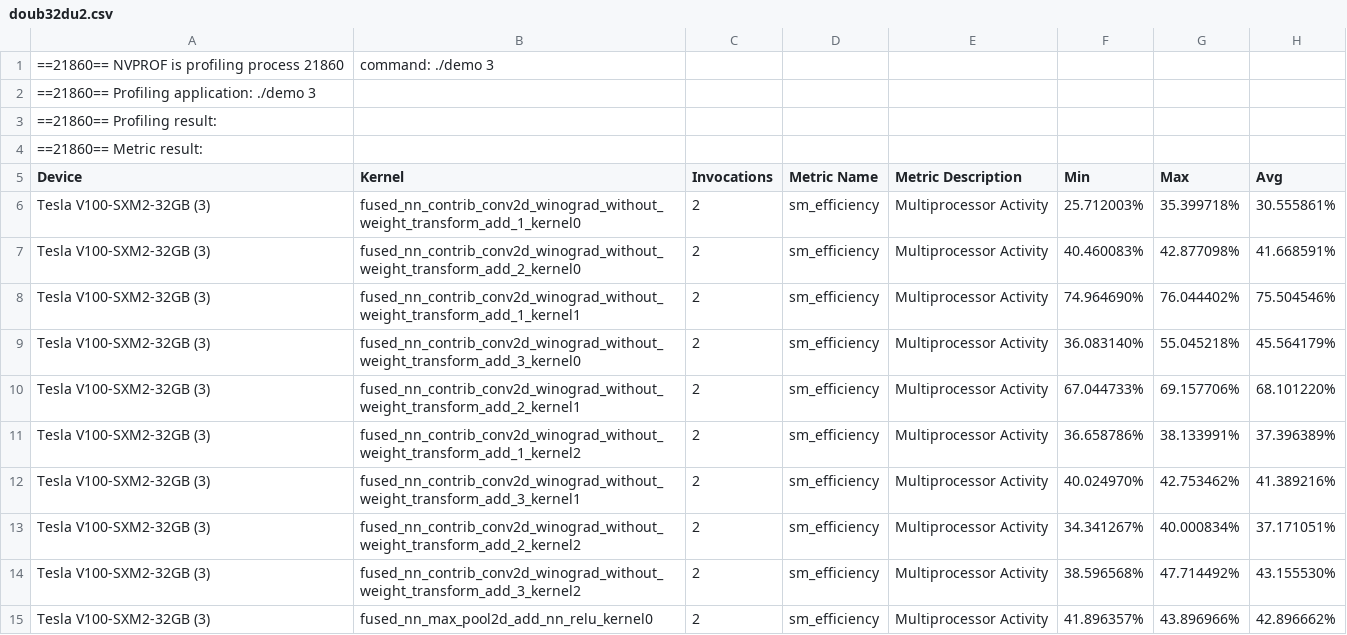
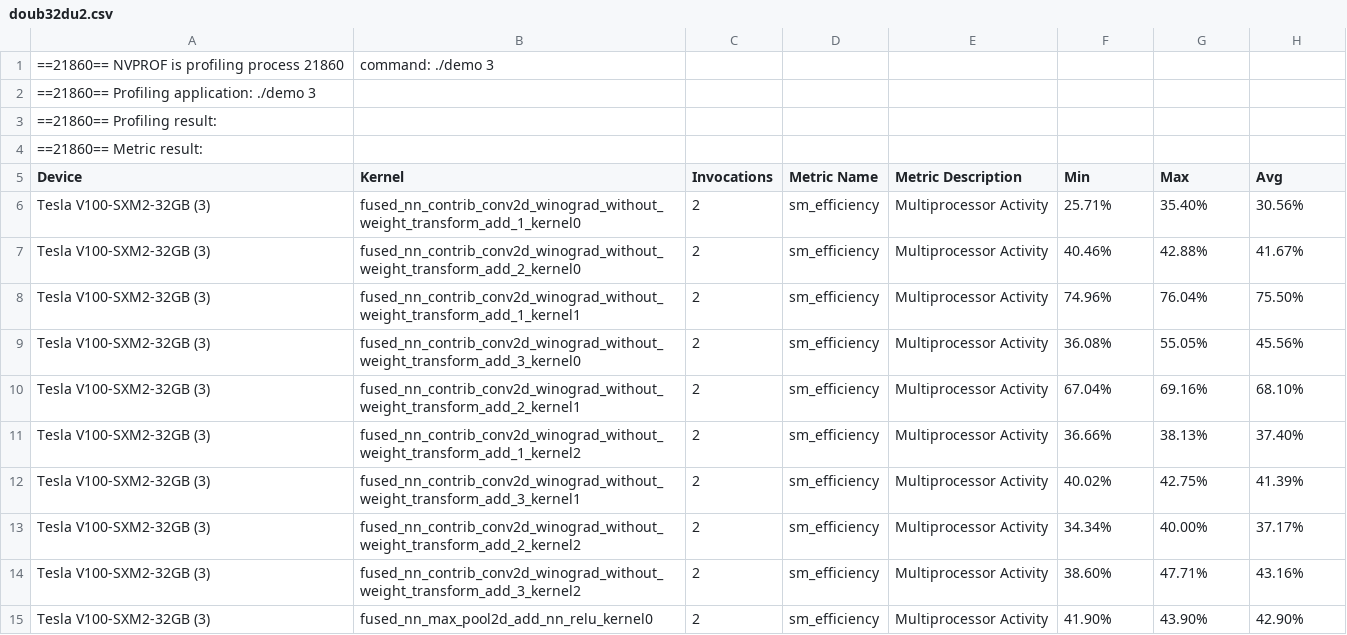
Before and after one commit to ServerlessMLGroup/HUST_Test, a CSV file: djx/json2kernel/build/doub32du2.csv, drawn as a sheet; only a part is shown; the diff covers the shown part only.

```diff
--- a/djx/json2kernel/build/doub32du2.csv
+++ b/djx/json2kernel/build/doub32du2.csv
@@ -6,10 +6,10 @@
-"Tesla V100-SXM2-32GB (3)","fused_nn_contrib_conv2d_winograd_without_weight_transform_add_1_kernel0",2,"sm_efficiency","Multiprocessor Activity",25.712003%,35.399718%,30.555861%
-"Tesla V100-SXM2-32GB (3)","fused_nn_contrib_conv2d_winograd_without_weight_transform_add_2_kernel0",2,"sm_efficiency","Multiprocessor Activity",40.460083%,42.877098%,41.668591%
-"Tesla V100-SXM2-32GB (3)","fused_nn_contrib_conv2d_winograd_without_weight_transform_add_1_kernel1",2,"sm_efficiency","Multiprocessor Activity",74.964690%,76.044402%,75.504546%
-"Tesla V100-SXM2-32GB (3)","fused_nn_contrib_conv2d_winograd_without_weight_transform_add_3_kernel0",2,"sm_efficiency","Multiprocessor Activity",36.083140%,55.045218%,45.564179%
-"Tesla V100-SXM2-32GB (3)","fused_nn_contrib_conv2d_winograd_without_weight_transform_add_2_kernel1",2,"sm_efficiency","Multiprocessor Activity",67.044733%,69.157706%,68.101220%
-"Tesla V100-SXM2-32GB (3)","fused_nn_contrib_conv2d_winograd_without_weight_transform_add_1_kernel2",2,"sm_efficiency","Multiprocessor Activity",36.658786%,38.133991%,37.396389%
-"Tesla V100-SXM2-32GB (3)","fused_nn_contrib_conv2d_winograd_without_weight_transform_add_3_kernel1",2,"sm_efficiency","Multiprocessor Activity",40.024970%,42.753462%,41.389216%
-"Tesla V100-SXM2-32GB (3)","fused_nn_contrib_conv2d_winograd_without_weight_transform_add_2_kernel2",2,"sm_efficiency","Multiprocessor Activity",34.341267%,40.000834%,37.171051%
-"Tesla V100-SXM2-32GB (3)","fused_nn_contrib_conv2d_winograd_without_weight_transform_add_3_kernel2",2,"sm_efficiency","Multiprocessor Activity",38.596568%,47.714492%,43.155530%
-"Tesla V100-SXM2-32GB (3)","fused_nn_max_pool2d_add_nn_relu_kernel0",2,"sm_efficiency","Multiprocessor Activity",41.896357%,43.896966%,42.896662%
+Tesla V100-SXM2-32GB (3),fused_nn_contrib_conv2d_winograd_without_weight_transform_add_1_kernel0,2,sm_efficiency,Multiprocessor Activity,25.71%,35.40%,30.56%
+Tesla V100-SXM2-32GB (3),fused_nn_contrib_conv2d_winograd_without_weight_transform_add_2_kernel0,2,sm_efficiency,Multiprocessor Activity,40.46%,42.88%,41.67%
+Tesla V100-SXM2-32GB (3),fused_nn_contrib_conv2d_winograd_without_weight_transform_add_1_kernel1,2,sm_efficiency,Multiprocessor Activity,74.96%,76.04%,75.50%
+Tesla V100-SXM2-32GB (3),fused_nn_contrib_conv2d_winograd_without_weight_transform_add_3_kernel0,2,sm_efficiency,Multiprocessor Activity,36.08%,55.05%,45.56%
+Tesla V100-SXM2-32GB (3),fused_nn_contrib_conv2d_winograd_without_weight_transform_add_2_kernel1,2,sm_efficiency,Multiprocessor Activity,67.04%,69.16%,68.10%
+Tesla V100-SXM2-32GB (3),fused_nn_contrib_conv2d_winograd_without_weight_transform_add_1_kernel2,2,sm_efficiency,Multiprocessor Activity,36.66%,38.13%,37.40%
+Tesla V100-SXM2-32GB (3),fused_nn_contrib_conv2d_winograd_without_weight_transform_add_3_kernel1,2,sm_efficiency,Multiprocessor Activity,40.02%,42.75%,41.39%
+Tesla V100-SXM2-32GB (3),fused_nn_contrib_conv2d_winograd_without_weight_transform_add_2_kernel2,2,sm_efficiency,Multiprocessor Activity,34.34%,40.00%,37.17%
+Tesla V100-SXM2-32GB (3),fused_nn_contrib_conv2d_winograd_without_weight_transform_add_3_kernel2,2,sm_efficiency,Multiprocessor Activity,38.60%,47.71%,43.16%
+Tesla V100-SXM2-32GB (3),fused_nn_max_pool2d_add_nn_relu_kernel0,2,sm_efficiency,Multiprocessor Activity,41.90%,43.90%,42.90%
```
Also changed, not shown: 132 edited cells elsewhere in this file, djx/json2kernel/build/douballdu2.csv, 2 other files.
